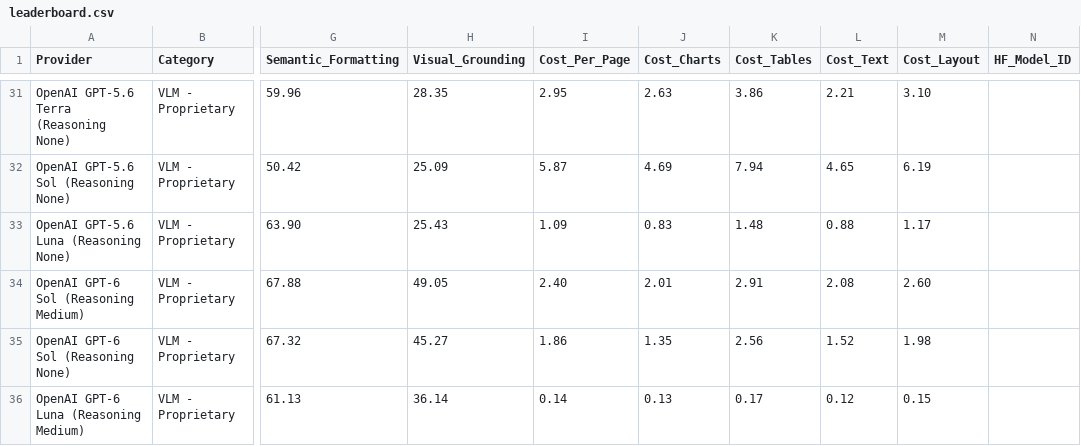
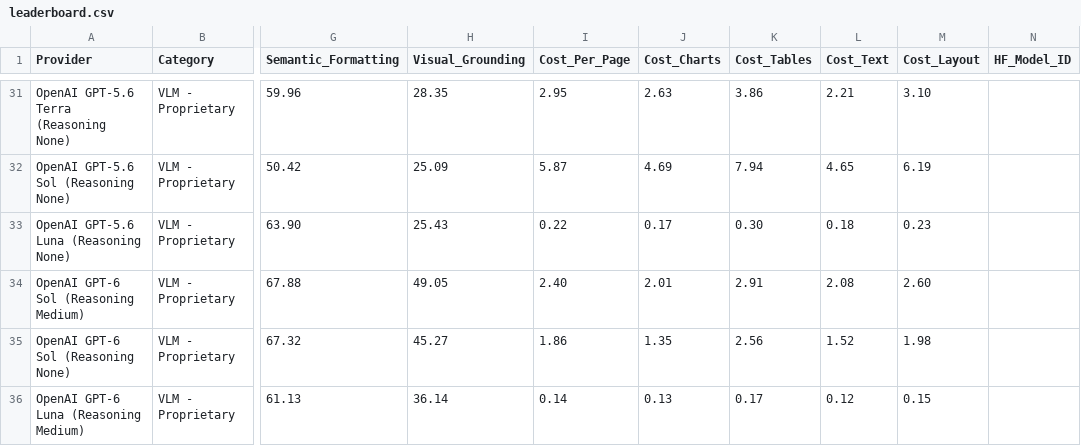
Before and after one commit to ProvidusAI/ParseBench, a CSV file: leaderboard.csv, drawn as a sheet; only a part is shown, gaps mark what is left out; the diff names each change by its address in the sheet, - before the commit and + after, or states it on an @@ line.

Commit message:
Reprice the GPT-5.6 Luna leaderboard row at the current rate.
The row was costed at $1.00 / $6.00 per MTok. The current rate is $0.20 / $1.20, exactly one-fifth on both sides, and the runs used no reasoning tokens, so each cost cell is scaled by 0.2. Scores are unchanged.

```diff
--- a/leaderboard.csv
+++ b/leaderboard.csv
-I33 (Cost_Per_Page): 1.09
+I33 (Cost_Per_Page): 0.22
-J33 (Cost_Charts): 0.83
+J33 (Cost_Charts): 0.17
-K33 (Cost_Tables): 1.48
+K33 (Cost_Tables): 0.30
-L33 (Cost_Text): 0.88
+L33 (Cost_Text): 0.18
-M33 (Cost_Layout): 1.17
+M33 (Cost_Layout): 0.23
```
